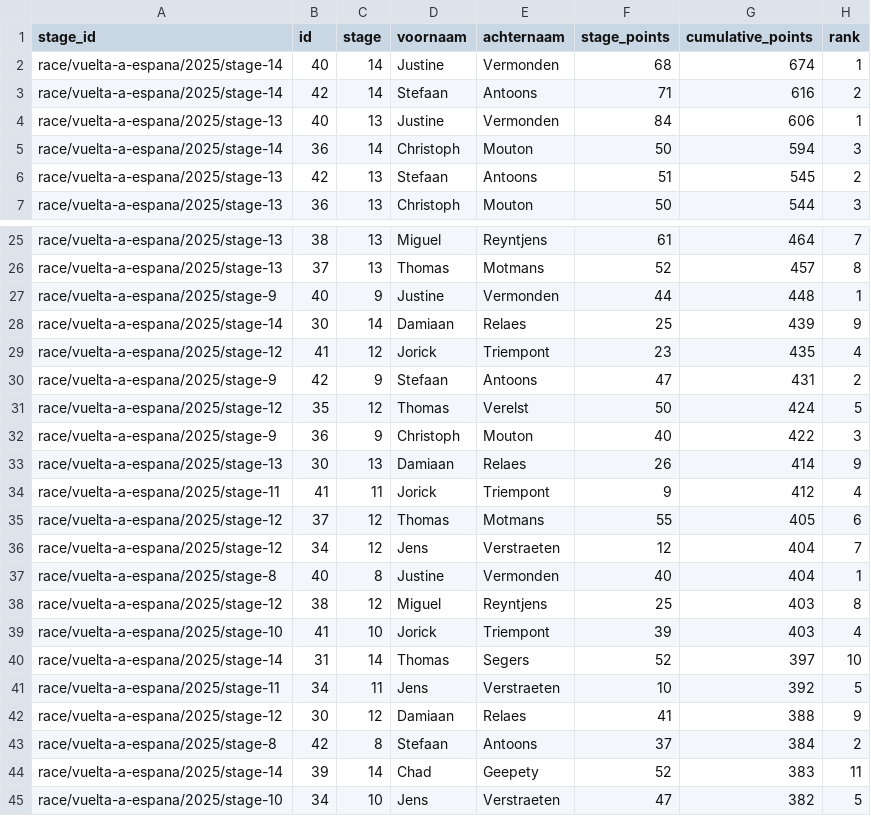
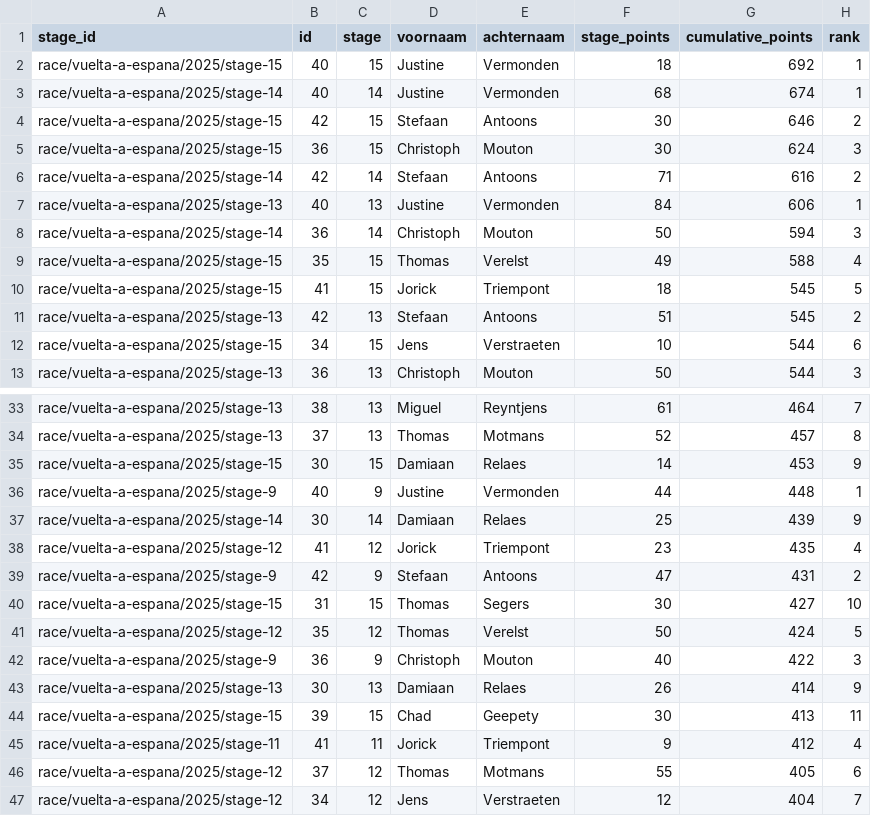
Before and after one commit to Thomassegers14/tourmanager-scraper, a CSV file: data/processed/ranking/ranking_by_stage_vuelta-a-espana_2025.csv, drawn as a sheet; only a part is shown, gaps mark what is left out; the shorter side is filled out with more unchanged rows; the diff covers the shown part only; the diff names each change by its address in the sheet, - before the commit and + after, or states it on an @@ line.

```diff
--- a/data/processed/ranking/ranking_by_stage_vuelta-a-espana_2025.csv
+++ b/data/processed/ranking/ranking_by_stage_vuelta-a-espana_2025.csv
+row 2: race/vuelta-a-espana/2025/stage-15 | 40 | 15 | Justine | Vermonden | 18 | 692 | 1
+row 4: race/vuelta-a-espana/2025/stage-15 | 42 | 15 | Stefaan | Antoons | 30 | 646 | 2
+row 5: race/vuelta-a-espana/2025/stage-15 | 36 | 15 | Christoph | Mouton | 30 | 624 | 3
+row 9: race/vuelta-a-espana/2025/stage-15 | 35 | 15 | Thomas | Verelst | 49 | 588 | 4
+row 10: race/vuelta-a-espana/2025/stage-15 | 41 | 15 | Jorick | Triempont | 18 | 545 | 5
+row 12: race/vuelta-a-espana/2025/stage-15 | 34 | 15 | Jens | Verstraeten | 10 | 544 | 6
+row 35: race/vuelta-a-espana/2025/stage-15 | 30 | 15 | Damiaan | Relaes | 14 | 453 | 9
+row 40: race/vuelta-a-espana/2025/stage-15 | 31 | 15 | Thomas | Segers | 30 | 427 | 10
+row 44: race/vuelta-a-espana/2025/stage-15 | 39 | 15 | Chad | Geepety | 30 | 413 | 11
```
Also changed, not shown: 3 added rows elsewhere in this file, data/processed/results/vuelta-a-espana_2025_all_stage_results.csv, 1 other file.
